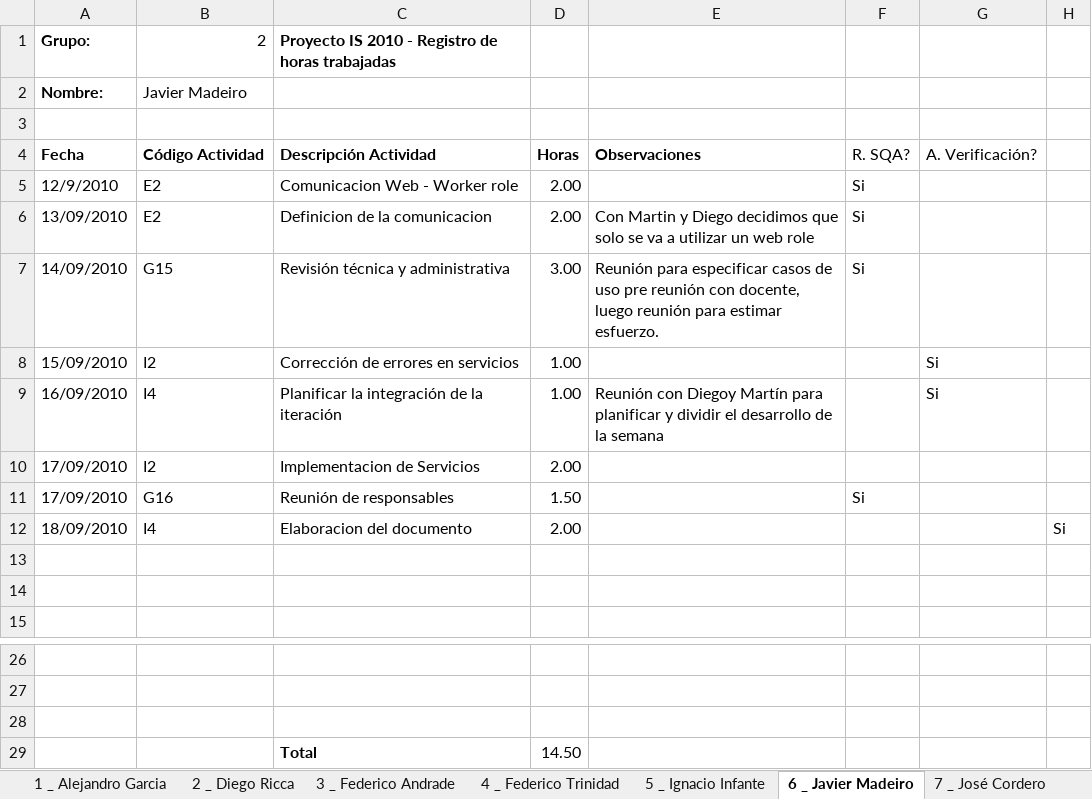
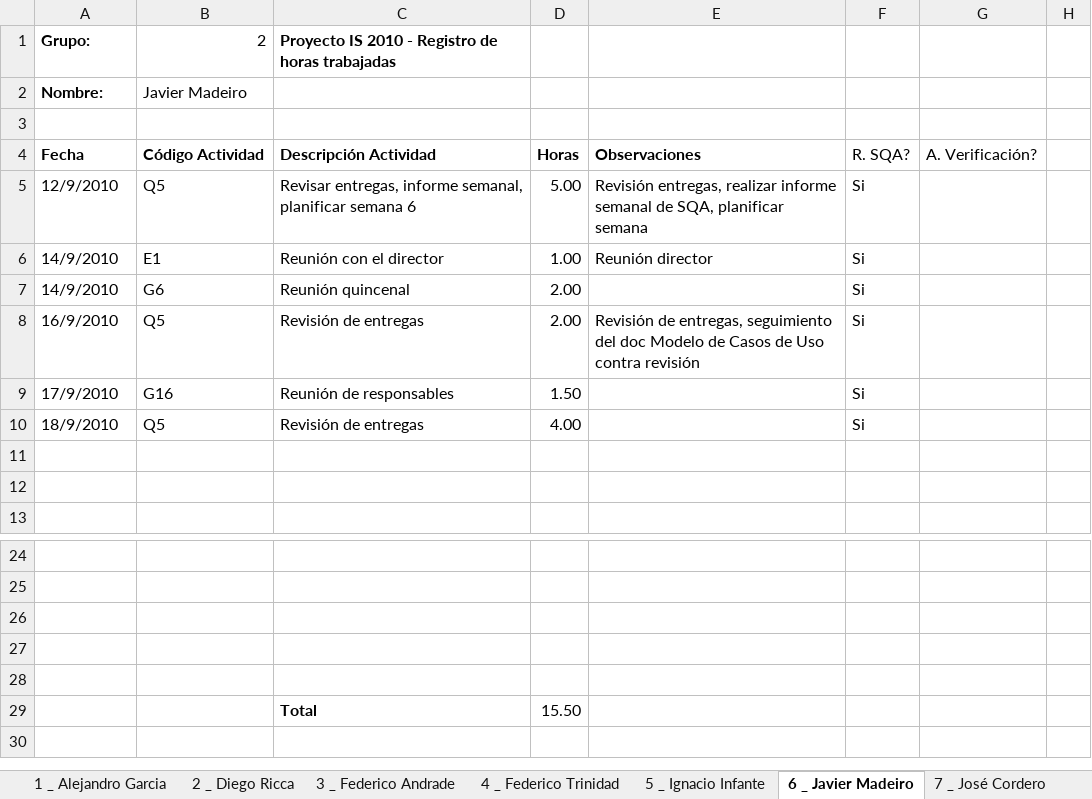
Before and after one commit to Chenteming/proyectointerpool, an Excel workbook: Documentacion/Fase de elaboracion/Semana 6/Gestion de proyecto/GPRACG2.xlsx, sheet 6 _ Javier Madeiro, drawn as a sheet; only a part is shown, gaps mark what is left out; values as stored, in another font and other column widths than the file's, no borders; removed rows and columns are numbered as before the commit, all else as after; the diff names each change by its address in the sheet, - before the commit and + after, or states it on an @@ line.

Commit message:
Actualización registro horas y seguimiento proyecto, V 6.0

```diff
--- a/Documentacion/Fase de elaboracion/Semana 6/Gestion de proyecto/GPRACG2.xlsx (sheet 6 _ Javier Madeiro)
+++ b/Documentacion/Fase de elaboracion/Semana 6/Gestion de proyecto/GPRACG2.xlsx (sheet 6 _ Javier Madeiro)
-B5: E2
+B5: Q5
-C5: Comunicacion Web - Worker role
+C5: Revisar entregas, informe semanal, planificar semana 6
-D5: 2.00
+D5: 5.00
-E5: (empty)
+E5: Revisión entregas, realizar informe semanal de SQA, planificar semana
+row 6: 14/9/2010 | E1 | Reunión con el director | 1.00 | Reunión director | Si
+row 7: 14/9/2010 | G6 | Reunión quincenal | 2.00 |  | Si
-A8: 13/09/2010
+A8: 16/9/2010
-B8: E2
+B8: Q5
-C8: Definicion de la comunicacion
+C8: Revisión de entregas
-E8: Con Martin y Diego decidimos que solo se va a utilizar un web role
+E8: Revisión de entregas, seguimiento del doc Modelo de Casos de Uso contra revisión
-row 7: 14/09/2010 | G15 | Revisión técnica y administrativa | 3.00 | Reunión para especificar casos de uso pre reunión con docente, luego reunión para estimar esfuerzo. | Si
-row 8: 15/09/2010 | I2 | Corrección de errores en servicios | 1.00 |  |  | Si
-row 9: 16/09/2010 | I4 | Planificar la integración de la iteración | 1.00 | Reunión con Diegoy Martín para planificar y dividir el desarrollo de la semana |  | Si
-row 10: 17/09/2010 | I2 | Implementacion de Servicios | 2.00
-A9: 17/09/2010
+A9: 17/9/2010
-row 12: 18/09/2010 | I4 | Elaboracion del documento | 2.00 |  |  |  | Si
+row 10: 18/9/2010 | Q5 | Revisión de entregas | 4.00 |  | Si
-row 27:  |  | Total | 14.50
+row 27: (empty)
+row 28: (empty)
+row 29:  |  | Total | 15.50
```
Also changed, not shown: sheet 7 _ José Cordero, sheet Consolidado, charts or pictures, 1 other file.
